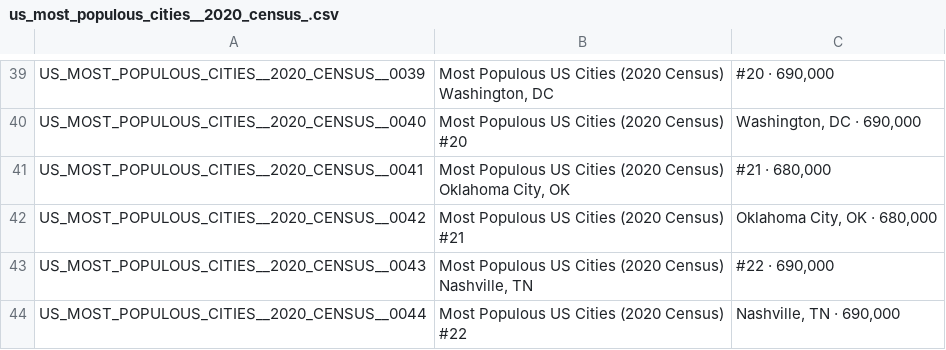
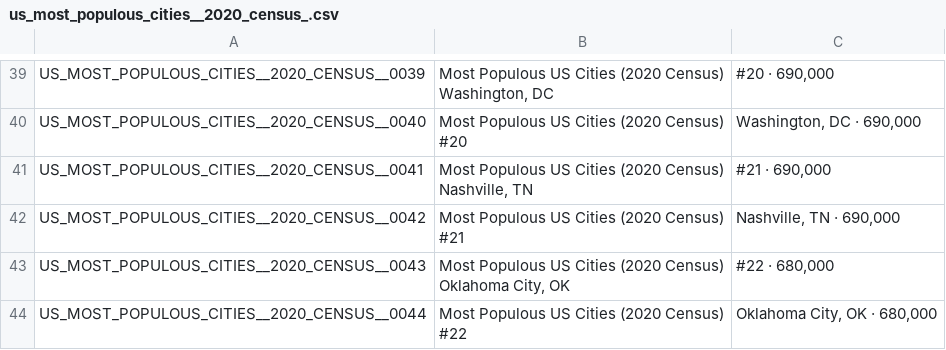
Before and after one commit to joevandevusse/AnkiPrepper, a CSV file: anki_decks/us_most_populous_cities__2020_census_.csv, drawn as a sheet; only a part is shown, gaps mark what is left out.

```diff
--- a/anki_decks/us_most_populous_cities__2020_census_.csv
+++ b/anki_decks/us_most_populous_cities__2020_census_.csv
@@ -80,9 +80,9 @@ US_MOST_POPULOUS_CITIES__2020_CENSUS__0040,"Most Populous US Cities (2020 Census
 #20","Washington, DC · 690,000"
-US_MOST_POPULOUS_CITIES__2020_CENSUS__0041,"Most Populous US Cities (2020 Census)
-Oklahoma City, OK","#21 · 680,000"
-US_MOST_POPULOUS_CITIES__2020_CENSUS__0042,"Most Populous US Cities (2020 Census)
-#21","Oklahoma City, OK · 680,000"
-US_MOST_POPULOUS_CITIES__2020_CENSUS__0043,"Most Populous US Cities (2020 Census)
-Nashville, TN","#22 · 690,000"
-US_MOST_POPULOUS_CITIES__2020_CENSUS__0044,"Most Populous US Cities (2020 Census)
-#22","Nashville, TN · 690,000"
+US_MOST_POPULOUS_CITIES__2020_CENSUS__0041,"Most Populous US Cities (2020 Census)
+Nashville, TN","#21 · 690,000"
+US_MOST_POPULOUS_CITIES__2020_CENSUS__0042,"Most Populous US Cities (2020 Census)
+#21","Nashville, TN · 690,000"
+US_MOST_POPULOUS_CITIES__2020_CENSUS__0043,"Most Populous US Cities (2020 Census)
+Oklahoma City, OK","#22 · 680,000"
+US_MOST_POPULOUS_CITIES__2020_CENSUS__0044,"Most Populous US Cities (2020 Census)
+#22","Oklahoma City, OK · 680,000"
```
Also changed, not shown: anki_decks/best_selling_albums__reported_.csv, anki_decks/us_most_populous_cities__2025_.csv.
